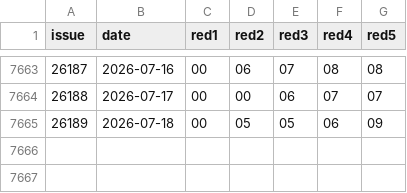
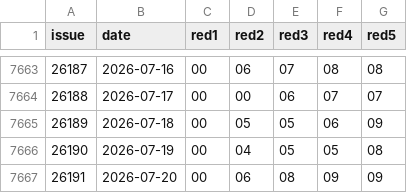
Before and after one commit to Dave-he/luckpot, a CSV file: data/plw/history.csv, drawn as a sheet; only a part is shown, gaps mark what is left out.

```diff
--- a/data/plw/history.csv
+++ b/data/plw/history.csv
@@ -7665 +7665,3 @@ issue,date,red1,red2,red3,red4,red5
 26189,2026-07-18,00,05,05,06,09
+26190,2026-07-19,00,04,05,05,08
+26191,2026-07-20,00,06,08,09,09
```
Also changed, not shown: data/dlt/history.csv, data/fc3d/history.csv, 3 other files.
